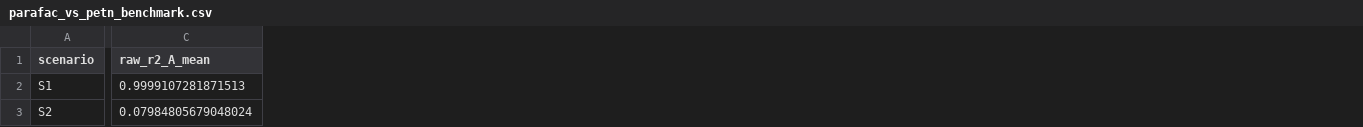
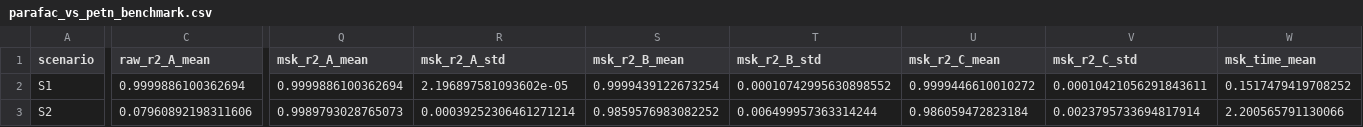
Before and after one commit to DamianPiuselli/petn_parafac, a CSV file: notebooks/parafac_vs_petn_benchmark.csv, drawn as a sheet; only a part is shown, gaps mark what is left out; the diff covers the shown part only; the diff names each change by its address in the sheet, - before the commit and + after, or states it on an @@ line.

Commit message:
feat: add masked PARAFAC baseline and run benchmarks over N=10 random seeds

```diff
--- a/notebooks/parafac_vs_petn_benchmark.csv
+++ b/notebooks/parafac_vs_petn_benchmark.csv
+column Q (msk_r2_A_mean), rows 2-3: 0.9999886100362694 | 0.9989793028765073
+column R (msk_r2_A_std), rows 2-3: 2.196897581093602e-05 | 0.00039252306461271214
+column S (msk_r2_B_mean), rows 2-3: 0.9999439122673254 | 0.9859576983082252
+column T (msk_r2_B_std), rows 2-3: 0.00010742995630898552 | 0.006499957363314244
+column U (msk_r2_C_mean), rows 2-3: 0.9999446610010272 | 0.986059472823184
+column V (msk_r2_C_std), rows 2-3: 0.00010421056291843611 | 0.0023795733694817914
+column W (msk_time_mean), rows 2-3: 0.1517479419708252 | 2.200565791130066
-C2 (raw_r2_A_mean): 0.9999107281871513
+C2 (raw_r2_A_mean): 0.9999886100362694
-C3 (raw_r2_A_mean): 0.07984805679048024
+C3 (raw_r2_A_mean): 0.07960892198311606
```
Also changed, not shown: 50 edited cells elsewhere in this file, 3 other files.
